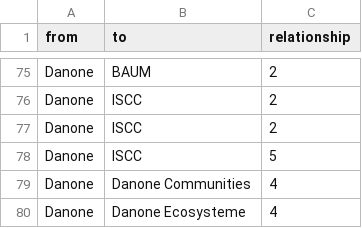
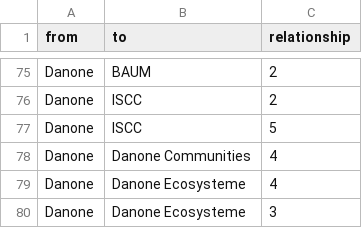
Before and after one commit to LaraSchue/NetzwerkeNestle, a CSV file: DATENERHEBUNG - Edgelist(2).csv, drawn as a sheet; only a part is shown, gaps mark what is left out; the shorter side is filled out with more unchanged rows.

Commit message:
Update DATENERHEBUNG - Edgelist(2).csv

```diff
--- a/DATENERHEBUNG - Edgelist(2).csv
+++ b/DATENERHEBUNG - Edgelist(2).csv
@@ -76,3 +76,2 @@ Danone,BAUM,2
 Danone,ISCC,2
-Danone,ISCC,2
 Danone,ISCC,5
```
